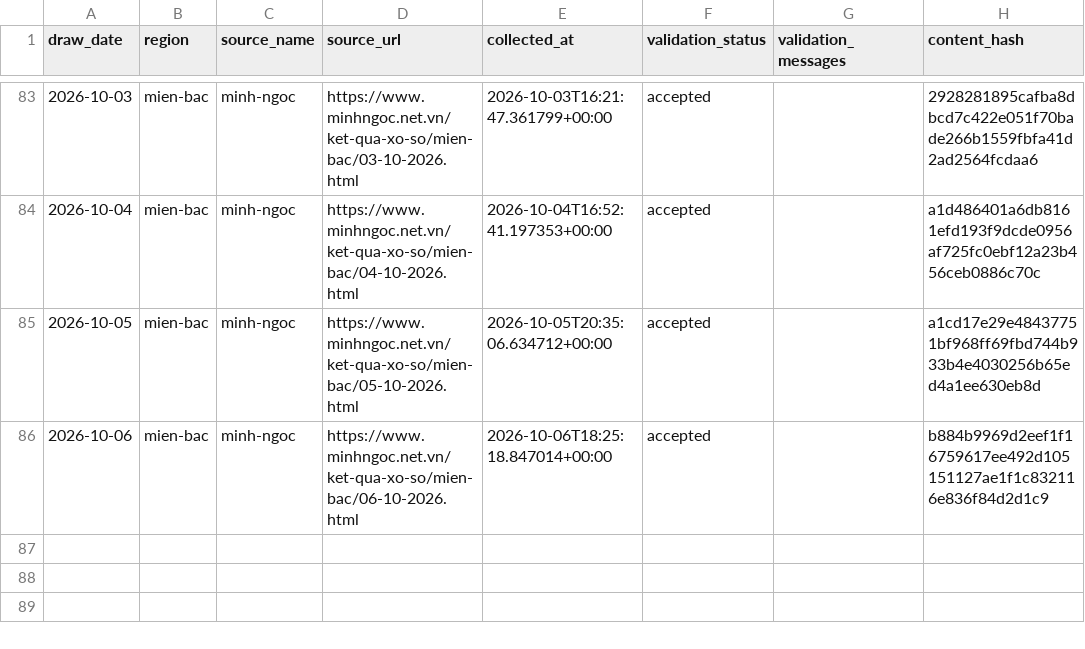
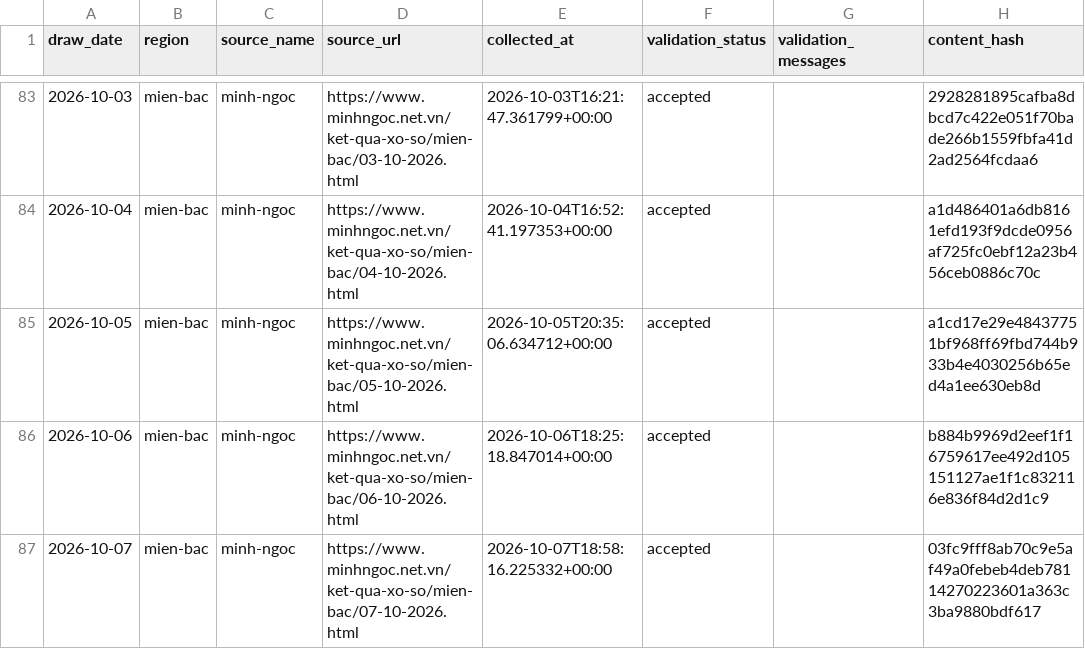
Before and after one commit to kina2711/vn-lottery-xsmb, a CSV file: data/processed/draws.csv, drawn as a sheet; only a part is shown, gaps mark what is left out; the diff names each change by its address in the sheet, - before the commit and + after, or states it on an @@ line.

```diff
--- a/data/processed/draws.csv
+++ b/data/processed/draws.csv
+row 87: 2026-10-07 | mien-bac | minh-ngoc | https://www.minhngoc.net.vn/ket-qua-xo-so/mien-bac/07-10-2026.html | 2026-10-07T18:58:16.225332+00:00 | accepted |  | 03fc9fff8ab70c9e5af49a0febeb4deb78114270223601a363c3ba9880bdf617
```
Also changed, not shown: data/reports/heatmap.csv, data/reports/histogram.csv, 10 other files.
